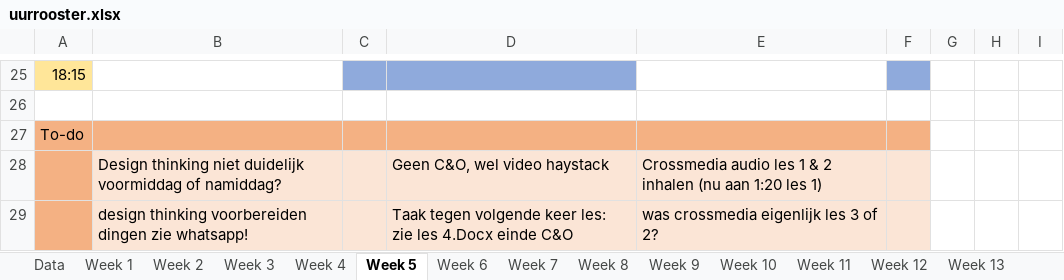
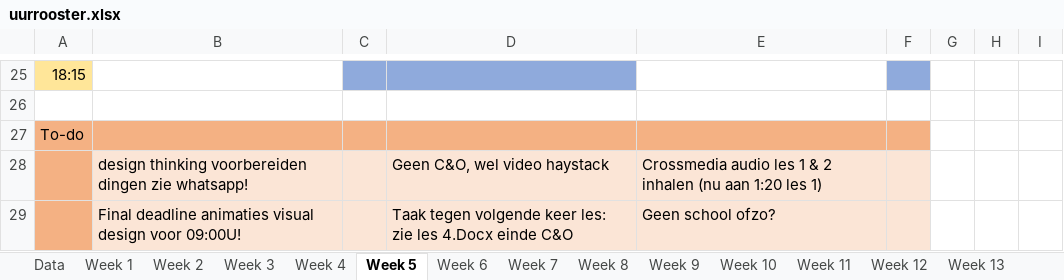
Before and after one commit to ninjahisser/LUCA-2, an Excel workbook: uurrooster.xlsx, sheet Week 5, drawn as a sheet; only a part is shown, gaps mark what is left out; values as stored, in another font and other column widths than the file's, no borders; conditional formats not drawn; removed rows and columns are numbered as before the commit, all else as after; the diff names each change by its address in the sheet, - before the commit and + after, or states it on an @@ line.

Commit message:
update

```diff
--- a/uurrooster.xlsx (sheet Week 5)
+++ b/uurrooster.xlsx (sheet Week 5)
-B28: Design thinking niet duidelijk voormiddag of namiddag?
+B28: design thinking voorbereiden dingen zie whatsapp!
-row 29:  | design thinking voorbereiden dingen zie whatsapp! |  | Taak tegen volgende keer les: zie les 4.Docx einde C&O | was crossmedia eigenlijk les 3 of 2?
+row 29:  | Final deadline animaties visual design voor 09:00U! |  | Taak tegen volgende keer les: zie les 4.Docx einde C&O | Geen school ofzo?
```
Also changed, not shown: sheet Week 4, sheet Week 8.
